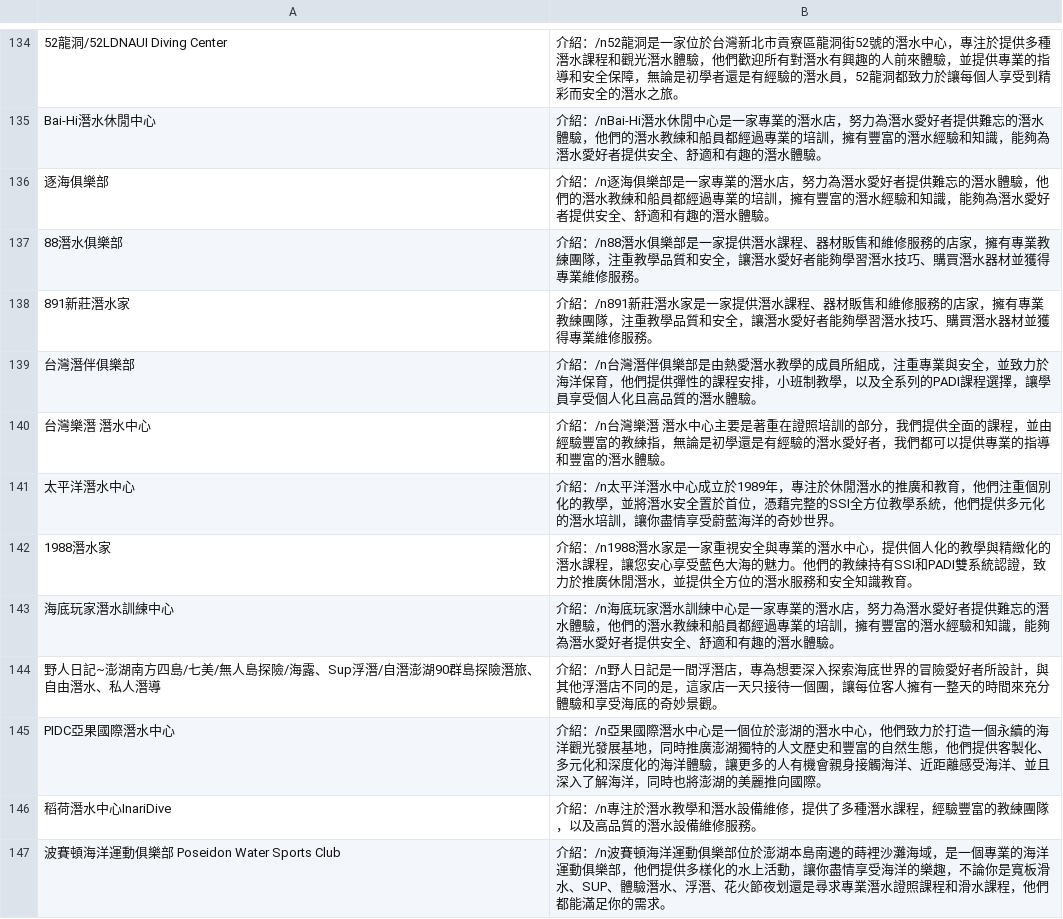
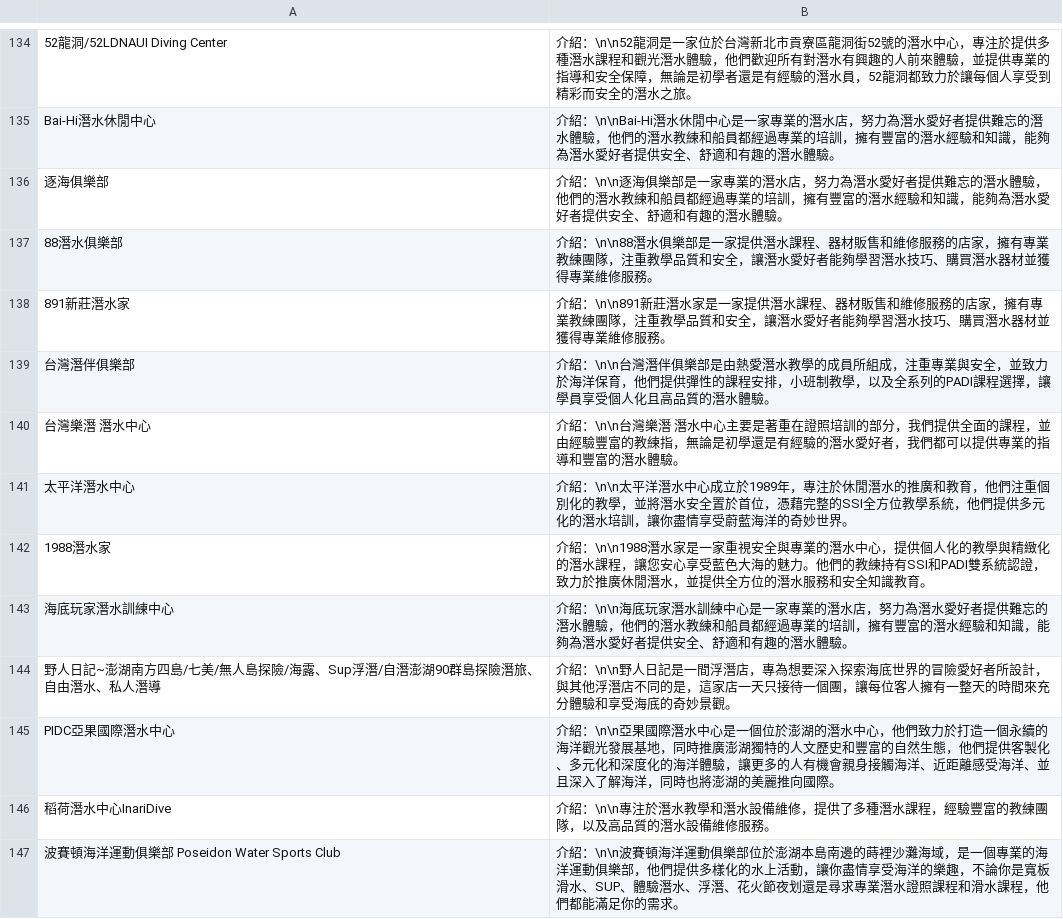
Before and after one commit to chiaoshin/team_project2, a CSV file: 整理/chatGPT內容/全台chatgpt.csv, drawn as a sheet; only a part is shown, gaps mark what is left out; the diff covers the shown part only; the diff names each change by its address in the sheet, - before the commit and + after, or states it on an @@ line.

```diff
--- a/整理/chatGPT內容/全台chatgpt.csv
+++ b/整理/chatGPT內容/全台chatgpt.csv
-B134: 介紹：/n52龍洞是一…
+B134: 介紹：\n\n52龍洞是一…
-B135: 介紹：/nBai-Hi潛水休閒…
+B135: 介紹：\n\nBai-Hi潛水休閒…
-B136: 介紹：/n逐海俱樂…
+B136: 介紹：\n\n逐海俱樂…
-B137: 介紹：/n88潛水俱樂…
+B137: 介紹：\n\n88潛水俱樂…
-B138: 介紹：/n891新莊潛水…
+B138: 介紹：\n\n891新莊潛水…
-B139: 介紹：/n台灣潛伴…
+B139: 介紹：\n\n台灣潛伴…
-B140: 介紹：/n台灣樂潛…
+B140: 介紹：\n\n台灣樂潛…
-B141: 介紹：/n太平洋潛…
+B141: 介紹：\n\n太平洋潛…
-B142: 介紹：/n1988潛水家是…
+B142: 介紹：\n\n1988潛水家是…
-B143: 介紹：/n海底玩家…
+B143: 介紹：\n\n海底玩家…
-B144: 介紹：/n野人日記…
+B144: 介紹：\n\n野人日記…
-B145: 介紹：/n亞果國際…
+B145: 介紹：\n\n亞果國際…
-B146: 介紹：/n專注於潛…
+B146: 介紹：\n\n專注於潛…
-B147: 介紹：/n波賽頓海…
+B147: 介紹：\n\n波賽頓海…
```
Also changed, not shown: 182 edited cells elsewhere in this file, 1 other file.
